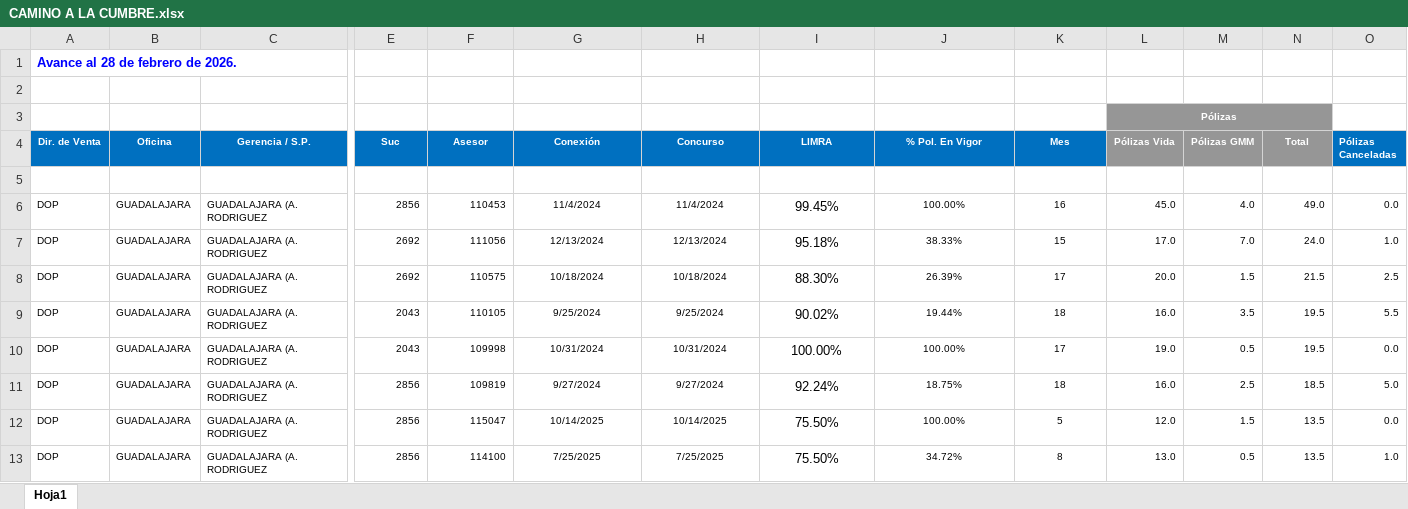
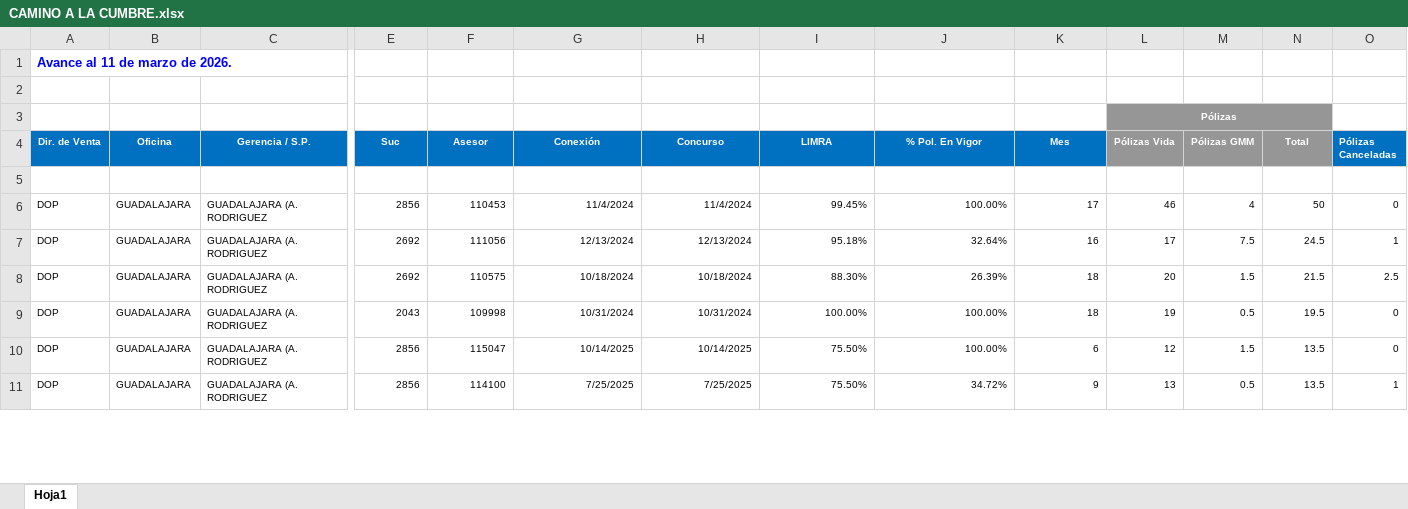
Before and after one commit to davalosdiego833/paneldecampanas, an Excel workbook: camino_cumbre/CAMINO A LA CUMBRE.xlsx, sheet Hoja1, drawn as a sheet; only a part is shown, gaps mark what is left out; values as stored, in another font and other column widths than the file's, no borders; conditional formats and table styles not drawn; removed rows and columns are numbered as before the commit, all else as after; rows hold the shown columns only; the diff covers the shown part only; the diff names each change by its address in the sheet, - before the commit and + after, or states it on an @@ line.

```diff
--- a/camino_cumbre/CAMINO A LA CUMBRE.xlsx (sheet Hoja1)
+++ b/camino_cumbre/CAMINO A LA CUMBRE.xlsx (sheet Hoja1)
-A1 (Dir. de Venta): Avance al 28 de febrero de 2026.
+A1 (Dir. de Venta): Avance al 11 de marzo de 2026.
-G6:K8 alignment: center
+G6:K8 alignment: right
@@ I6:I8 text size: smaller @@
-K6 (Mes): 16
+K6 (Mes): 17
-L6 (Pólizas Vida): 45.0
+L6 (Pólizas Vida): 46
-M6 (Pólizas GMM): 4.0
+M6 (Pólizas GMM): 4
-N6 (Total): 49.0
+N6 (Total): 50
-O6 (Pólizas Canceladas): 0.0
+O6 (Pólizas Canceladas): 0
-J7 (% Pol. En Vigor): 38.33%
+J7 (% Pol. En Vigor): 32.64%
-K7 (Mes): 15
+K7 (Mes): 16
-L7 (Pólizas Vida): 17.0
+L7 (Pólizas Vida): 17
-M7 (Pólizas GMM): 7.0
+M7 (Pólizas GMM): 7.5
-N7 (Total): 24.0
+N7 (Total): 24.5
-O7 (Pólizas Canceladas): 1.0
+O7 (Pólizas Canceladas): 1
-K8 (Mes): 17
+K8 (Mes): 18
-L8 (Pólizas Vida): 20.0
+L8 (Pólizas Vida): 20
-row 9: DOP | GUADALAJARA | GUADALAJARA (A. RODRIGUEZ | 2043 | 110105 | 9/25/2024 | 9/25/2024 | 90.02% | 19.44% | 18 | 16.0 | 3.5 | 19.5 | 5.5
-G9:K9 alignment: center
+G9:K9 alignment: right
@@ I9 text size: smaller @@
-K9 (Mes): 17
+K9 (Mes): 18
-L9 (Pólizas Vida): 19.0
+L9 (Pólizas Vida): 19
-O9 (Pólizas Canceladas): 0.0
+O9 (Pólizas Canceladas): 0
-row 11: DOP | GUADALAJARA | GUADALAJARA (A. RODRIGUEZ | 2856 | 109819 | 9/27/2024 | 9/27/2024 | 92.24% | 18.75% | 18 | 16.0 | 2.5 | 18.5 | 5.0
-G10:K11 alignment: center
+G10:K11 alignment: right
@@ I10:I11 text size: smaller @@
-K10 (Mes): 5
+K10 (Mes): 6
-L10 (Pólizas Vida): 12.0
+L10 (Pólizas Vida): 12
-O10 (Pólizas Canceladas): 0.0
+O10 (Pólizas Canceladas): 0
-K11 (Mes): 8
+K11 (Mes): 9
-L11 (Pólizas Vida): 13.0
+L11 (Pólizas Vida): 13
-O11 (Pólizas Canceladas): 1.0
+O11 (Pólizas Canceladas): 1
```
Also changed, not shown: 1 removed row, 29 edited cells and cell formats elsewhere in this sheet, graduacion/graduacion.xlsx, mdrt/MDRT.xlsx, 10 other files.
